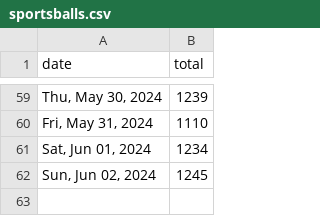
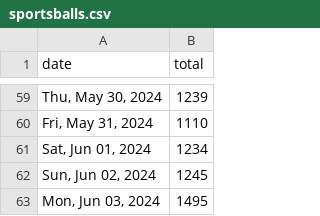
Before and after one commit to quantegytrading/quantegy.io, a CSV file: public/sportsballs.csv, drawn as a sheet; only a part is shown, gaps mark what is left out; the diff names each change by its address in the sheet, - before the commit and + after, or states it on an @@ line.

Commit message:
Update sportsballs.csv

```diff
--- a/public/sportsballs.csv
+++ b/public/sportsballs.csv
+row 63: Mon, Jun 03, 2024 | 1495
```
